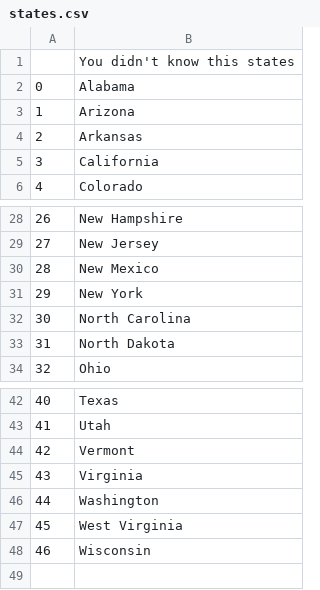
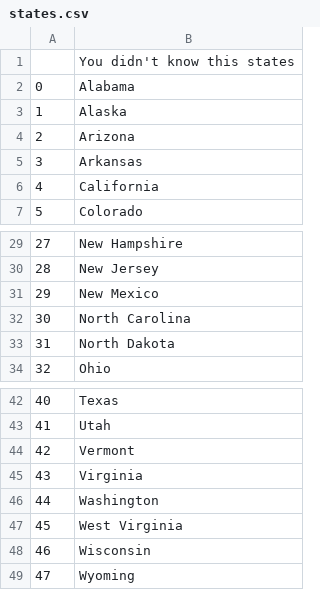
Before and after one commit to RaulSecosan/findStatesFromUS, a CSV file: states.csv, drawn as a sheet; only a part is shown, gaps mark what is left out; removed rows and columns are numbered as before the commit, all else as after; the diff names each change by its address in the sheet, - before the commit and + after, or states it on an @@ line.

Commit message:
Inregistring also states when you press the cancel button

```diff
--- a/states.csv
+++ b/states.csv
+row 3: 1 | Alaska
@@ column A renumbered between rows 4 and 31 @@
-row 31: 29 | New York
+row 49: 47 | Wyoming
```
Also changed, not shown: 1 other file.
